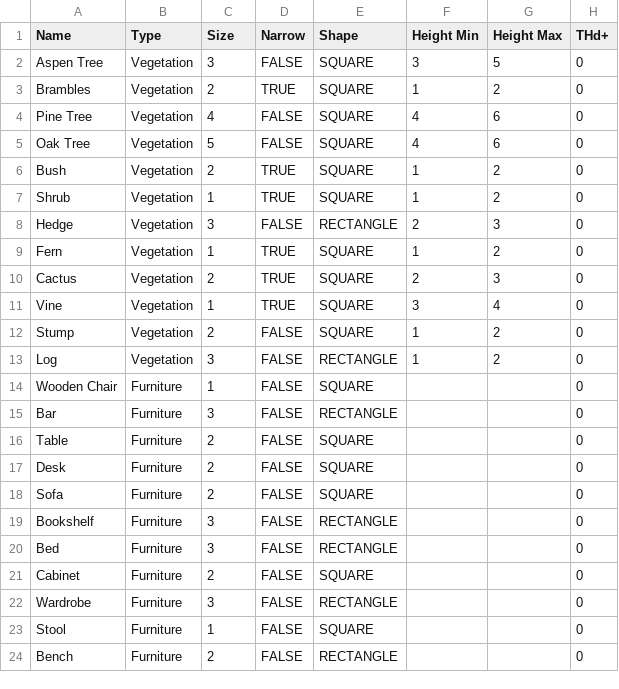
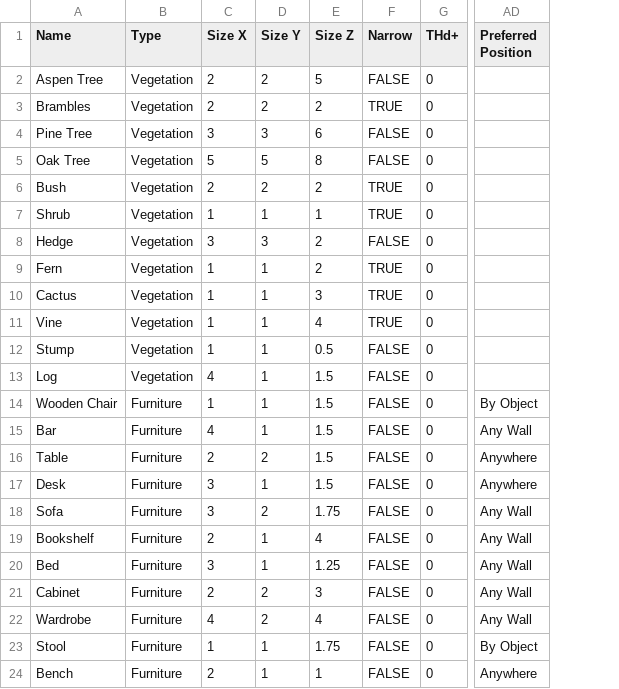
Before and after one commit to TLBainter/Mercday, a TSV file: Godot/mercday/TSVs/Obstacles.tsv, drawn as a sheet; only a part is shown, gaps mark what is left out; removed rows and columns are numbered as before the commit, all else as after; the diff covers the shown part only; the diff names each change by its address in the sheet, - before the commit and + after, or states it on an @@ line.

```diff
--- a/Godot/mercday/TSVs/Obstacles.tsv
+++ b/Godot/mercday/TSVs/Obstacles.tsv
+column D (Size Y), rows 2-24: 2 | 2 | 3 | 5 | 2 | 1 | 3 | 1 | 1 | 1 | 1 | 1 | 1 | 1 | 2 | 1 | 2 | 1 | 1 | 2 | 2 | 1 | 1
+column E (Size Z), rows 2-24: 5 | 2 | 6 | 8 | 2 | 1 | 2 | 2 | 3 | 4 | 0.5 | 1.5 | 1.5 | 1.5 | 1.5 | 1.5 | 1.75 | 4 | 1.25 | 3 | 4 | 1.75 | 1
-column E (Shape), rows 2-24: SQUARE | SQUARE | SQUARE | SQUARE | SQUARE | SQUARE | RECTANGLE | SQUARE | SQUARE | SQUARE | SQUARE | RECTANGLE | SQUARE | RECTANGLE | SQUARE | SQUARE | SQUARE | RECTANGLE | RECTANGLE | SQUARE | RECTANGLE | SQUARE | RECTANGLE
-column F (Height Min), rows 2-13: 3 | 1 | 4 | 4 | 1 | 1 | 2 | 1 | 2 | 3 | 1 | 1
-column G (Height Max), rows 2-13: 5 | 2 | 6 | 6 | 2 | 2 | 3 | 2 | 3 | 4 | 2 | 2
+column AD (Preferred Position), rows 14-24: By Object | Any Wall | Anywhere | Anywhere | Any Wall | Any Wall | Any Wall | Any Wall | Any Wall | By Object | Anywhere
-C1: Size
+C1: Size X
-C2 (Size X): 3
+C2 (Size X): 2
-C4 (Size X): 4
+C4 (Size X): 3
-C10 (Size X): 2
+C10 (Size X): 1
-C12 (Size X): 2
+C12 (Size X): 1
-C13 (Size X): 3
+C13 (Size X): 4
-C15 (Size X): 3
+C15 (Size X): 4
-C17:C18 (Size X): 2
+C17:C18 (Size X): 3
-C19 (Size X): 3
+C19 (Size X): 2
-C22 (Size X): 3
+C22 (Size X): 4
```
Also changed, not shown: 3 added rows and 16 edited cells elsewhere in this file, Godot/mercday/TSVs/Areas.tsv, 26 other files.
